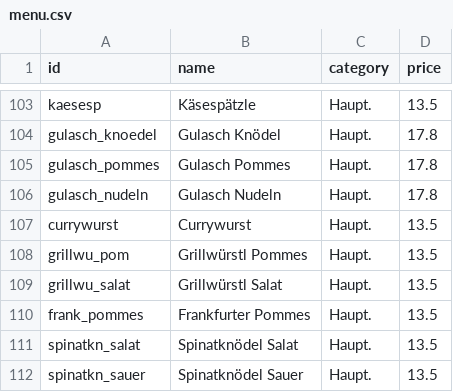
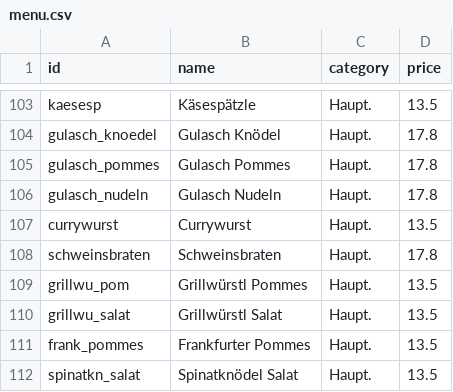
Before and after one commit to Stripsenjoch/strips, a CSV file: menu.csv, drawn as a sheet; only a part is shown, gaps mark what is left out; the shorter side is filled out with more unchanged rows; the diff names each change by its address in the sheet, - before the commit and + after, or states it on an @@ line.

Commit message:
Add schweinsbraten to menu.csv

```diff
--- a/menu.csv
+++ b/menu.csv
+row 108: schweinsbraten | Schweinsbraten | Haupt. | 17.8
```
